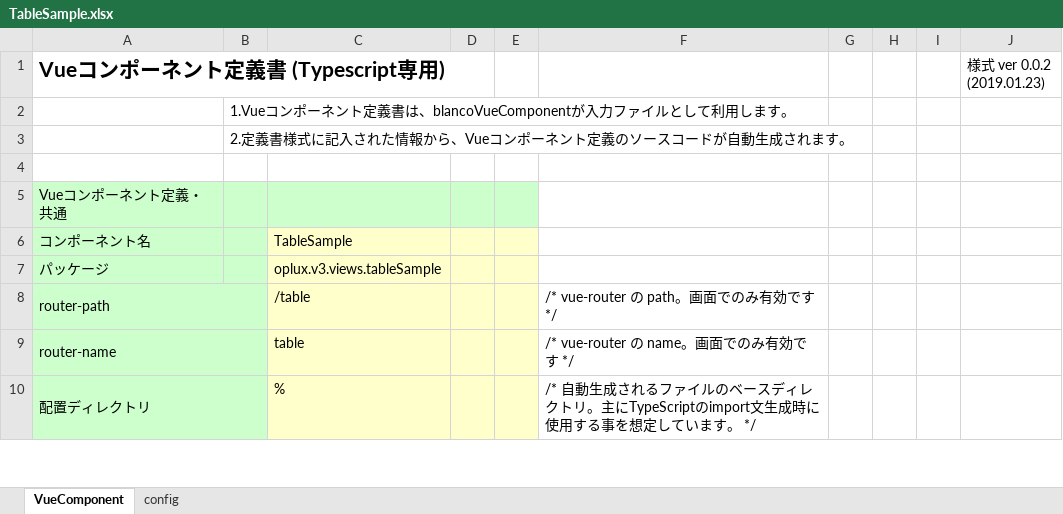
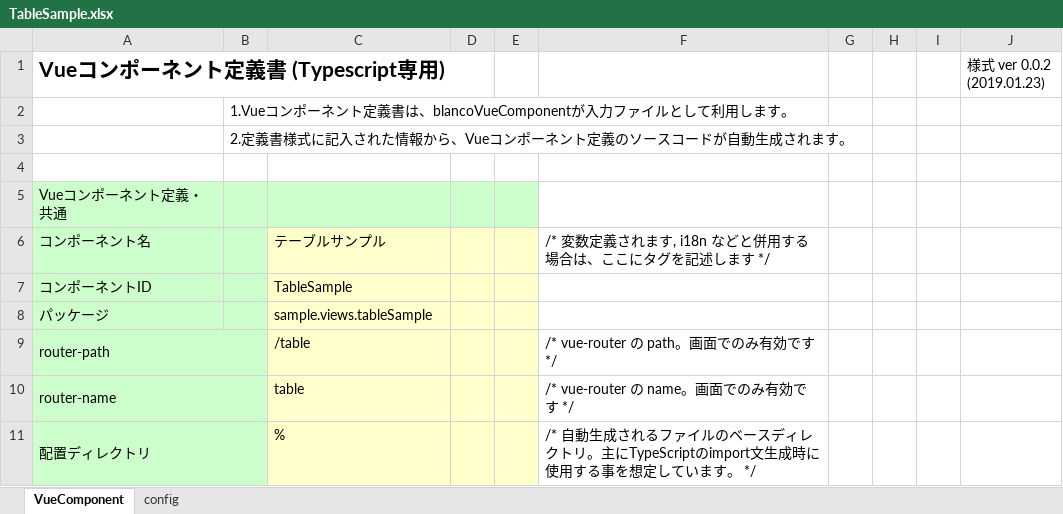
Before and after one commit to uedaueo/blancoVueComponent, an Excel workbook: meta/components/TableSample.xlsx, sheet VueComponent, drawn as a sheet; only a part is shown; values as stored, in another font and other column widths than the file's, no borders; addresses are those after the commit; the diff covers the shown part only; the diff names each change by its address in the sheet, - before the commit and + after, or states it on an @@ line.

```diff
--- a/meta/components/TableSample.xlsx (sheet VueComponent)
+++ b/meta/components/TableSample.xlsx (sheet VueComponent)
+row 6: コンポーネント名 |  | テーブルサンプル |  |  | /* 変数定義されます, i18n などと併用する場合は、ここにタグを記述します */
@@ column A (Vueコンポーネント定義書 (Typescript専用)) renumbered between rows 7 and 56 @@
-C8: oplux.v3.views.tableSample
+C8: sample.views.tableSample
```
Also changed, not shown: 4 added rows, 8 removed rows and 2 edited cells elsewhere in this sheet, meta/program/BlancoVueComponentClassStructure.xlsx, meta/program/BlancoVueComponentConstants.xlsx, 21 other files.
